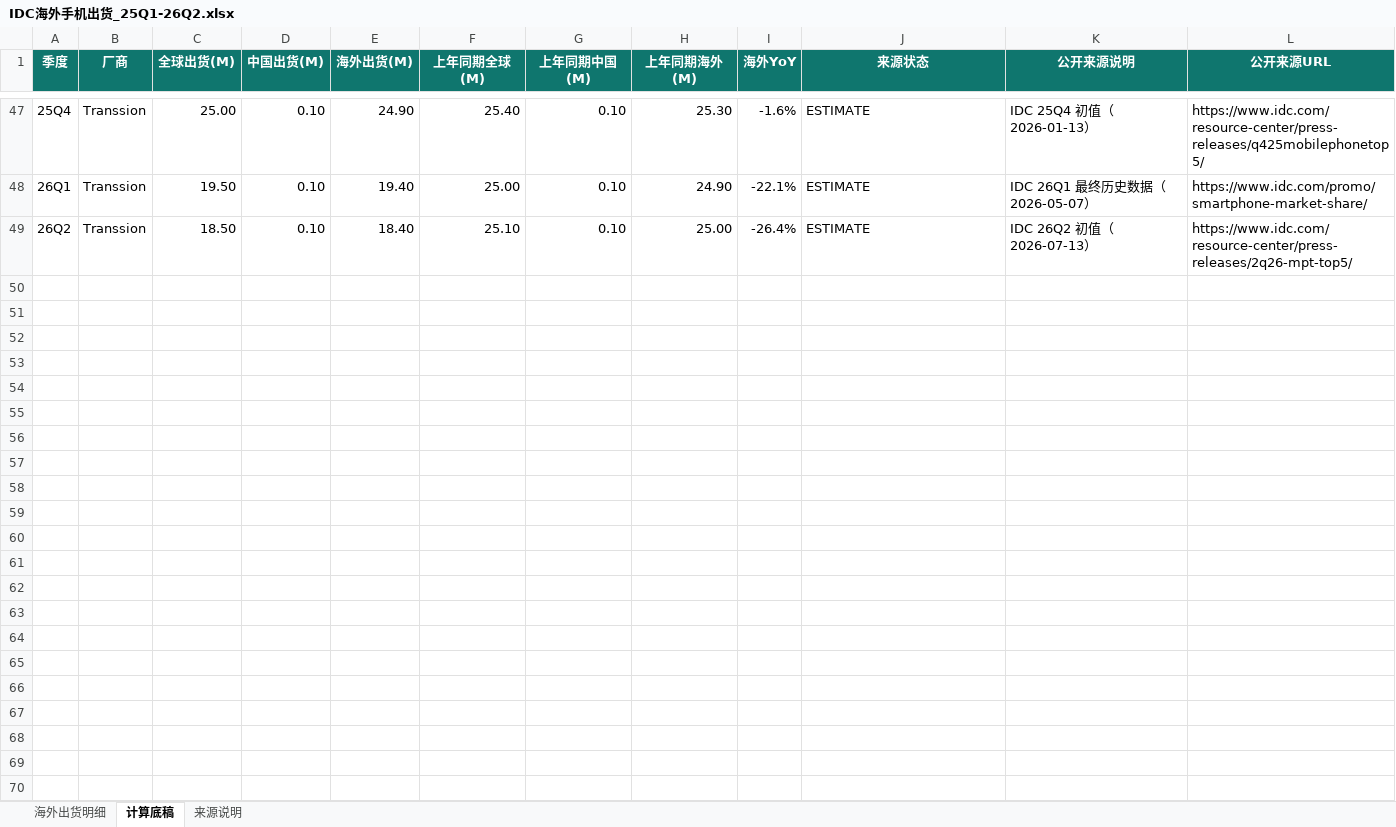
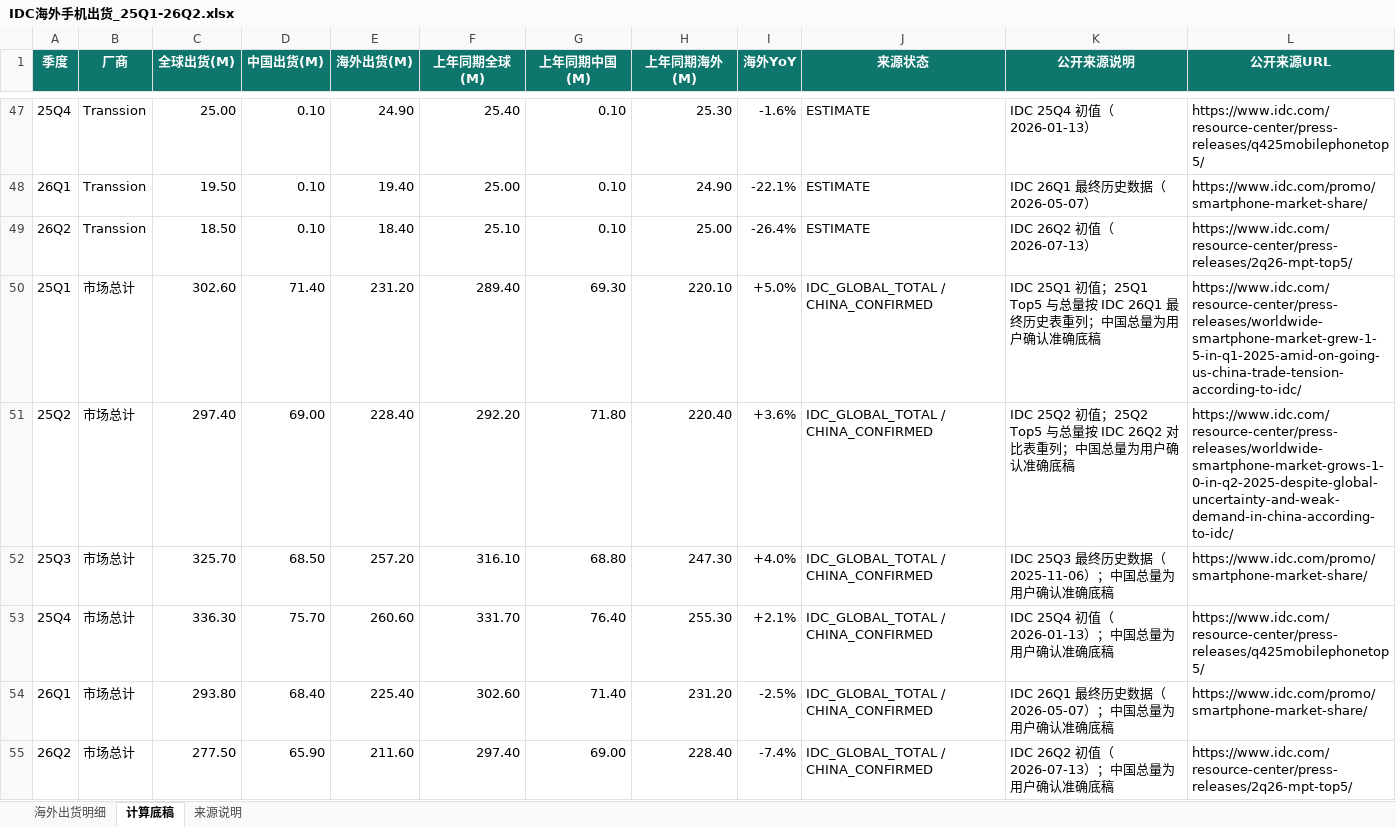
Before and after one commit to ruoxipei/idc-dashboard, an Excel workbook: downloads/IDC海外手机出货_25Q1-26Q2.xlsx, sheet 计算底稿, drawn as a sheet; only a part is shown, gaps mark what is left out; values as stored, in another font and other column widths than the file's, no borders; the diff names each change by its address in the sheet, - before the commit and + after, or states it on an @@ line.

Commit message:
feat: add overseas shipment totals to workbook

```diff
--- a/downloads/IDC海外手机出货_25Q1-26Q2.xlsx (sheet 计算底稿)
+++ b/downloads/IDC海外手机出货_25Q1-26Q2.xlsx (sheet 计算底稿)
+row 50: 25Q1 | 市场总计 | 302.60 | 71.40 | 231.20 | 289.40 | 69.30 | 220.10 | +5.0% | IDC_GLOBAL_TOTAL / CHINA_CONFIRMED | IDC 25Q1 初值；25Q1 Top5 与总量按 IDC 26Q1 最终历史表重列；中国总量为用户确认准确底稿 | https://www.idc.com/resource-center/press-releases/worldwide-smartphone-market-grew-1-5-in-q1-2025-amid-on-going-us-china-trade-tension-according-to-idc/
+row 51: 25Q2 | 市场总计 | 297.40 | 69.00 | 228.40 | 292.20 | 71.80 | 220.40 | +3.6% | IDC_GLOBAL_TOTAL / CHINA_CONFIRMED | IDC 25Q2 初值；25Q2 Top5 与总量按 IDC 26Q2 对比表重列；中国总量为用户确认准确底稿 | https://www.idc.com/resource-center/press-releases/worldwide-smartphone-market-grows-1-0-in-q2-2025-despite-global-uncertainty-and-weak-demand-in-china-according-to-idc/
+row 52: 25Q3 | 市场总计 | 325.70 | 68.50 | 257.20 | 316.10 | 68.80 | 247.30 | +4.0% | IDC_GLOBAL_TOTAL / CHINA_CONFIRMED | IDC 25Q3 最终历史数据（2025-11-06）；中国总量为用户确认准确底稿 | https://www.idc.com/promo/smartphone-market-share/
+row 53: 25Q4 | 市场总计 | 336.30 | 75.70 | 260.60 | 331.70 | 76.40 | 255.30 | +2.1% | IDC_GLOBAL_TOTAL / CHINA_CONFIRMED | IDC 25Q4 初值（2026-01-13）；中国总量为用户确认准确底稿 | https://www.idc.com/resource-center/press-releases/q425mobilephonetop5/
+row 54: 26Q1 | 市场总计 | 293.80 | 68.40 | 225.40 | 302.60 | 71.40 | 231.20 | -2.5% | IDC_GLOBAL_TOTAL / CHINA_CONFIRMED | IDC 26Q1 最终历史数据（2026-05-07）；中国总量为用户确认准确底稿 | https://www.idc.com/promo/smartphone-market-share/
+row 55: 26Q2 | 市场总计 | 277.50 | 65.90 | 211.60 | 297.40 | 69.00 | 228.40 | -7.4% | IDC_GLOBAL_TOTAL / CHINA_CONFIRMED | IDC 26Q2 初值（2026-07-13）；中国总量为用户确认准确底稿 | https://www.idc.com/resource-center/press-releases/2q26-mpt-top5/
```
Also changed, not shown: sheet 海外出货明细, 2 other files.
